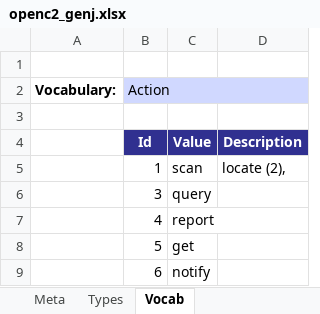
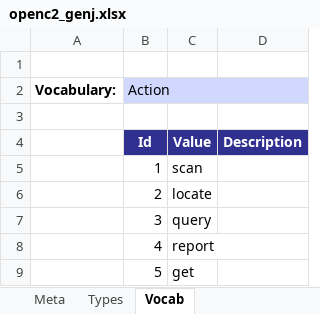
Before and after one commit to oasis-open/openc2-jadn-software, an Excel workbook: data_gen/openc2_genj.xlsx, sheet Vocab, drawn as a sheet; only a part is shown; the shorter side is filled out with more unchanged rows; values as stored, in another font and other column widths than the file's, no borders; the diff names each change by its address in the sheet, - before the commit and + after, or states it on an @@ line.

Commit message:
Fix typo in OpenC2 action vocabulary

```diff
--- a/data_gen/openc2_genj.xlsx (sheet Vocab)
+++ b/data_gen/openc2_genj.xlsx (sheet Vocab)
-D5: locate (2),
+D5: (empty)
+row 6:  | 2 | locate
```
Also changed, not shown: sheet Types, sheet Meta, 5 other files.
